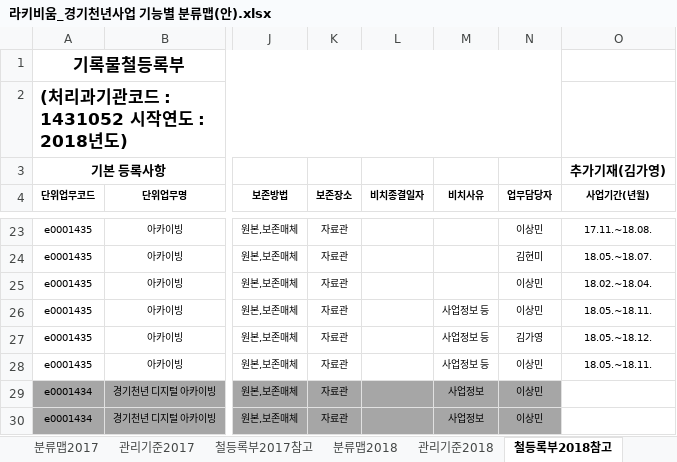
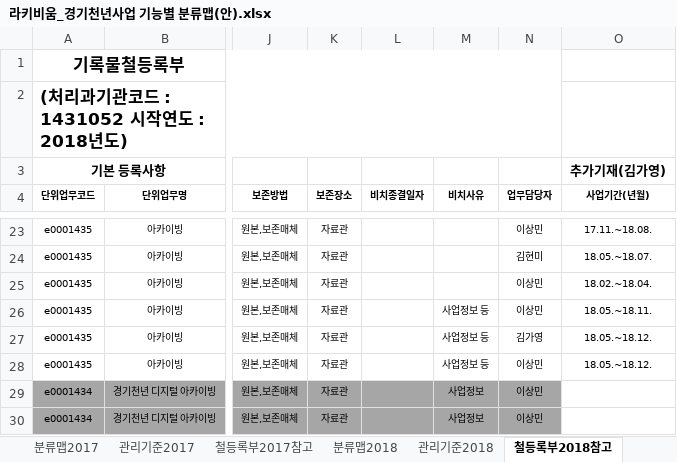
Before and after one commit to leeeeees/larchiveum, an Excel workbook: 라키비움_경기천년사업 기능별 분류맵(안).xlsx, sheet 철등록부2018참고, drawn as a sheet; only a part is shown, gaps mark what is left out; values as stored, in another font and other column widths than the file's, no borders; the diff names each change by its address in the sheet, - before the commit and + after, or states it on an @@ line.

```diff
--- a/라키비움_경기천년사업 기능별 분류맵(안).xlsx (sheet 철등록부2018참고)
+++ b/라키비움_경기천년사업 기능별 분류맵(안).xlsx (sheet 철등록부2018참고)
-O28 (사업기간(년월)): 18.05.~18.11.
+O28 (사업기간(년월)): 18.05.~18.12.
```
Also changed, not shown: sheet 분류맵2017, 1 other file.
